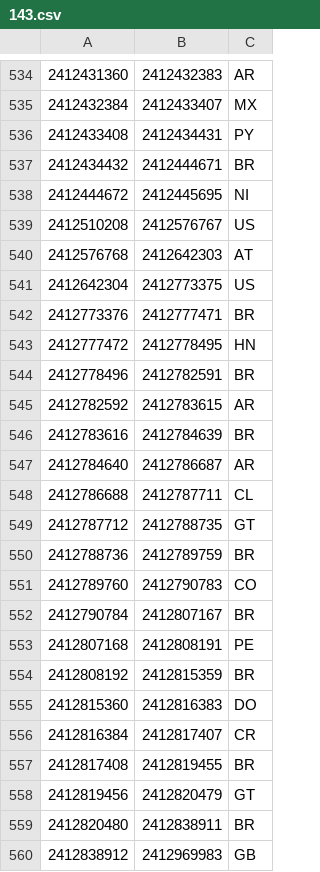
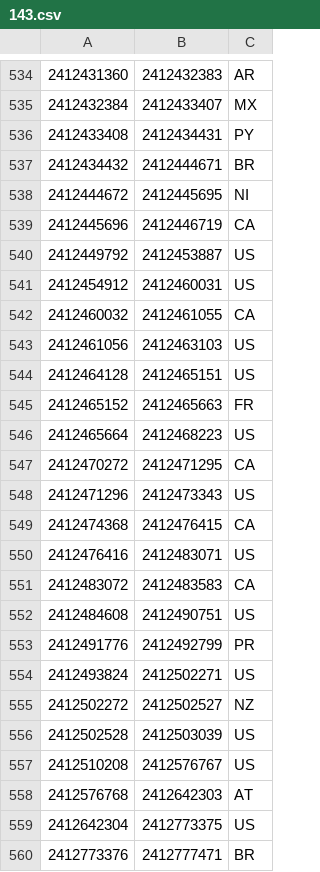
Before and after one commit to ABubu23/ada-ip-country, a CSV file: data/ipv4/143.csv, drawn as a sheet; only a part is shown, gaps mark what is left out; the shorter side is filled out with more unchanged rows.

```diff
--- a/data/ipv4/143.csv
+++ b/data/ipv4/143.csv
@@ -538,2 +538,20 @@
 2412444672,2412445695,NI
+2412445696,2412446719,CA
+2412449792,2412453887,US
+2412454912,2412460031,US
+2412460032,2412461055,CA
+2412461056,2412463103,US
+2412464128,2412465151,US
+2412465152,2412465663,FR
+2412465664,2412468223,US
+2412470272,2412471295,CA
+2412471296,2412473343,US
+2412474368,2412476415,CA
+2412476416,2412483071,US
+2412483072,2412483583,CA
+2412484608,2412490751,US
+2412491776,2412492799,PR
+2412493824,2412502271,US
+2412502272,2412502527,NZ
+2412502528,2412503039,US
 2412510208,2412576767,US
```
Also changed, not shown: data/ipv4/195.csv, data/ipv4/216.csv, 44 other files.
